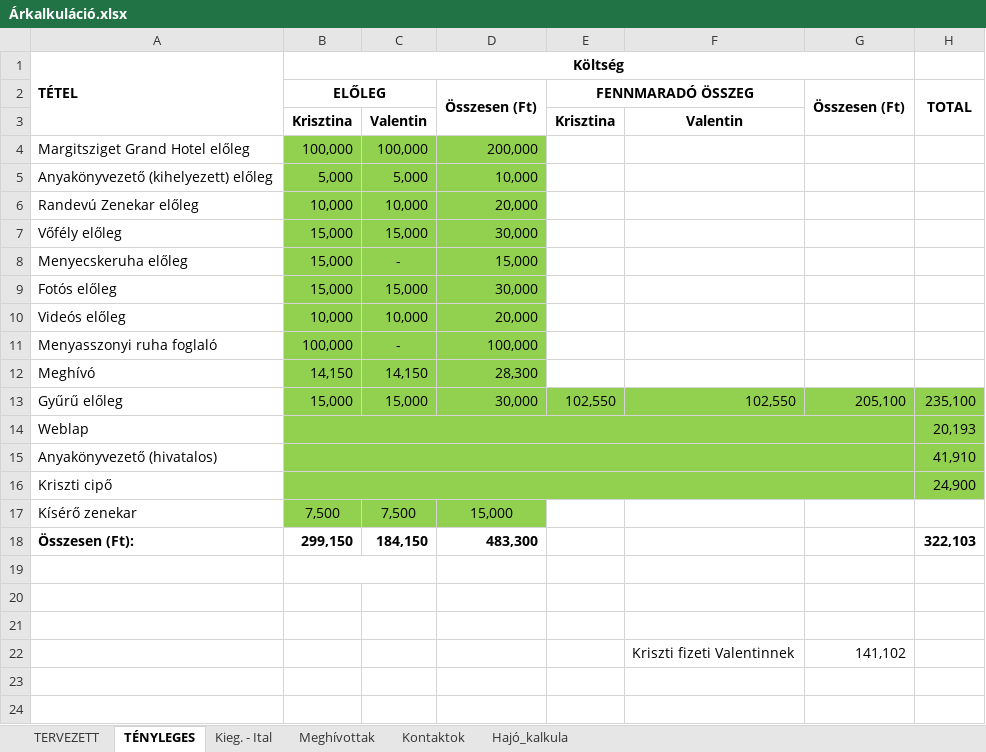
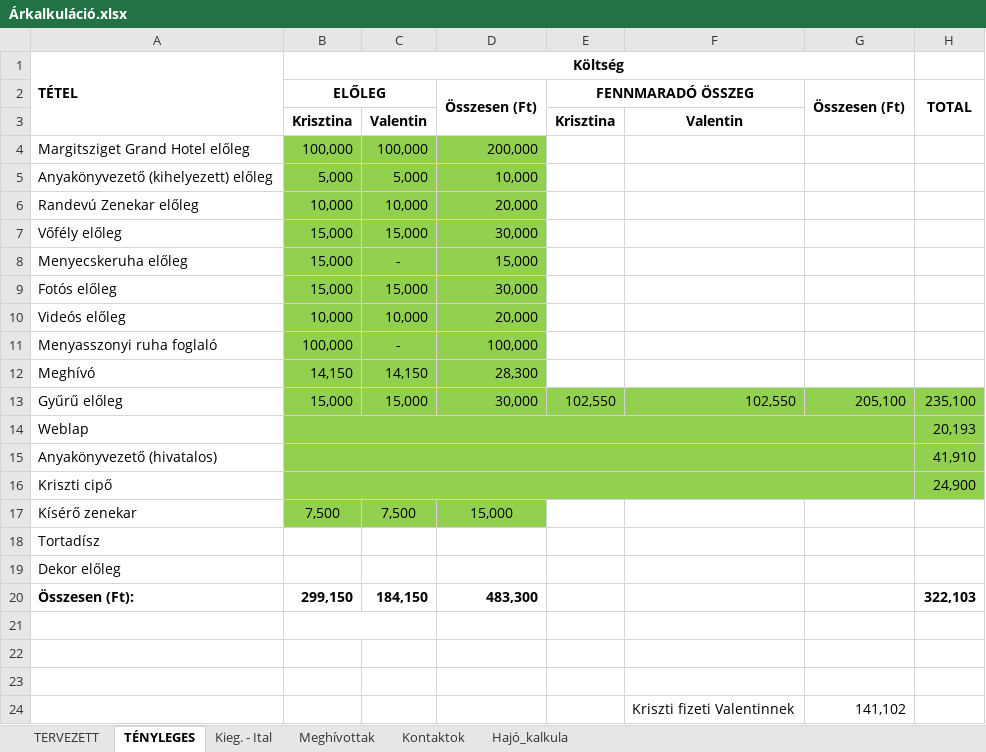
Before and after one commit to valentinbujdoso/-rkalk, an Excel workbook: Árkalkuláció.xlsx, sheet TÉNYLEGES, drawn as a sheet; values as stored, in another font and other column widths than the file's, no borders; the diff names each change by its address in the sheet, - before the commit and + after, or states it on an @@ line.

```diff
--- a/Árkalkuláció.xlsx (sheet TÉNYLEGES)
+++ b/Árkalkuláció.xlsx (sheet TÉNYLEGES)
+row 18: Tortadísz
+row 19: Dekor előleg
```
Also changed, not shown: sheet TERVEZETT, formulas that keep their value.
